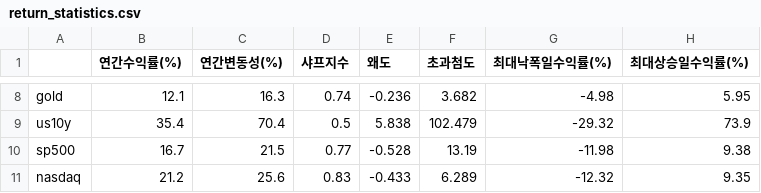
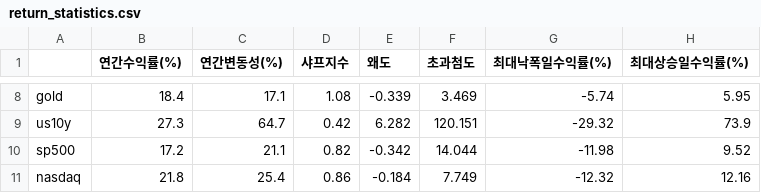
Before and after one commit to jinjintaek/korean-stock-external-factors-eda, a CSV file: data/processed/return_statistics.csv, drawn as a sheet; only a part is shown, gaps mark what is left out; the diff covers the shown part only; the diff names each change by its address in the sheet, - before the commit and + after, or states it on an @@ line.

```diff
--- a/data/processed/return_statistics.csv
+++ b/data/processed/return_statistics.csv
-B8 (연간수익률(%)): 12.1
+B8 (연간수익률(%)): 18.4
-C8 (연간변동성(%)): 16.3
+C8 (연간변동성(%)): 17.1
-D8 (샤프지수): 0.74
+D8 (샤프지수): 1.08
-E8 (왜도): -0.236
+E8 (왜도): -0.339
-F8 (초과첨도): 3.682
+F8 (초과첨도): 3.469
-G8 (최대낙폭일수익률(%)): -4.98
+G8 (최대낙폭일수익률(%)): -5.74
-B9 (연간수익률(%)): 35.4
+B9 (연간수익률(%)): 27.3
-C9 (연간변동성(%)): 70.4
+C9 (연간변동성(%)): 64.7
-D9 (샤프지수): 0.5
+D9 (샤프지수): 0.42
-E9 (왜도): 5.838
+E9 (왜도): 6.282
-F9 (초과첨도): 102.479
+F9 (초과첨도): 120.151
-B10 (연간수익률(%)): 16.7
+B10 (연간수익률(%)): 17.2
-C10 (연간변동성(%)): 21.5
+C10 (연간변동성(%)): 21.1
-D10 (샤프지수): 0.77
+D10 (샤프지수): 0.82
-E10 (왜도): -0.528
+E10 (왜도): -0.342
-F10 (초과첨도): 13.19
+F10 (초과첨도): 14.044
-H10 (최대상승일수익률(%)): 9.38
+H10 (최대상승일수익률(%)): 9.52
-B11 (연간수익률(%)): 21.2
+B11 (연간수익률(%)): 21.8
-C11 (연간변동성(%)): 25.6
+C11 (연간변동성(%)): 25.4
-D11 (샤프지수): 0.83
+D11 (샤프지수): 0.86
-E11 (왜도): -0.433
+E11 (왜도): -0.184
-F11 (초과첨도): 6.289
+F11 (초과첨도): 7.749
-H11 (최대상승일수익률(%)): 9.35
+H11 (최대상승일수익률(%)): 12.16
```
Also changed, not shown: 31 edited cells elsewhere in this file, data/processed/data_quality_report.csv, data/processed/yearly_correlation.csv, 36 other files.
